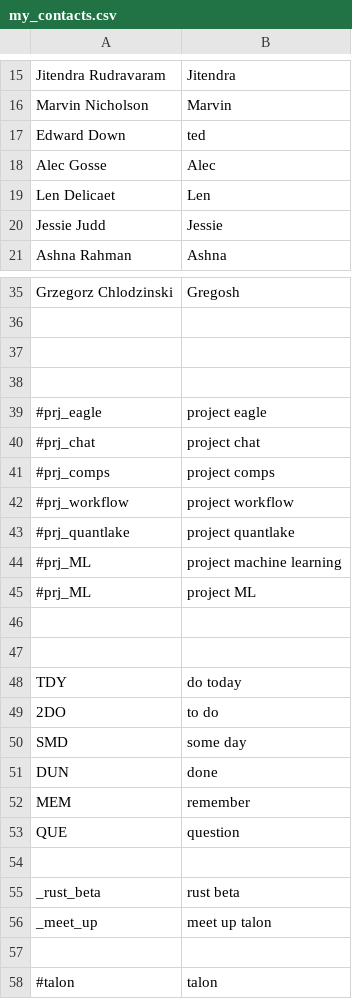
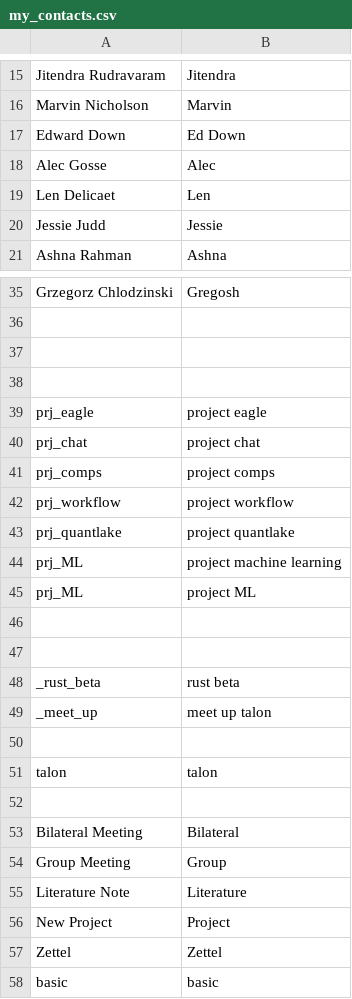
Before and after one commit to paj80paj/knausj_talon, a CSV file: settings/my_contacts.csv, drawn as a sheet; only a part is shown, gaps mark what is left out.

```diff
--- a/settings/my_contacts.csv
+++ b/settings/my_contacts.csv
@@ -16,3 +16,3 @@ Jitendra Rudravaram, Jitendra
 Marvin Nicholson, Marvin
-Edward Down,ted
+Edward Down,Ed Down
 Alec Gosse, Alec
@@ -38,17 +38,10 @@ Grzegorz Chlodzinski, Gregosh
 
-#prj_eagle, project eagle
-#prj_chat, project chat
-#prj_comps, project comps
-#prj_workflow, project workflow
-#prj_quantlake, project quantlake
-#prj_ML, project machine learning
-#prj_ML, project ML
+prj_eagle, project eagle
+prj_chat, project chat
+prj_comps, project comps
+prj_workflow, project workflow
+prj_quantlake, project quantlake
+prj_ML, project machine learning
+prj_ML, project ML
 
-
-TDY , do today
-2DO , to do
-SMD , some day
-DUN , done
-MEM , remember
-QUE , question
 
@@ -57,2 +50,9 @@ _meet_up, meet up talon
 
-#talon, talon
+talon, talon
+
+Bilateral Meeting, Bilateral
+Group Meeting, Group
+Literature Note, Literature
+New Project, Project
+Zettel, Zettel
+basic, basic
```
Also changed, not shown: 3 other files.
